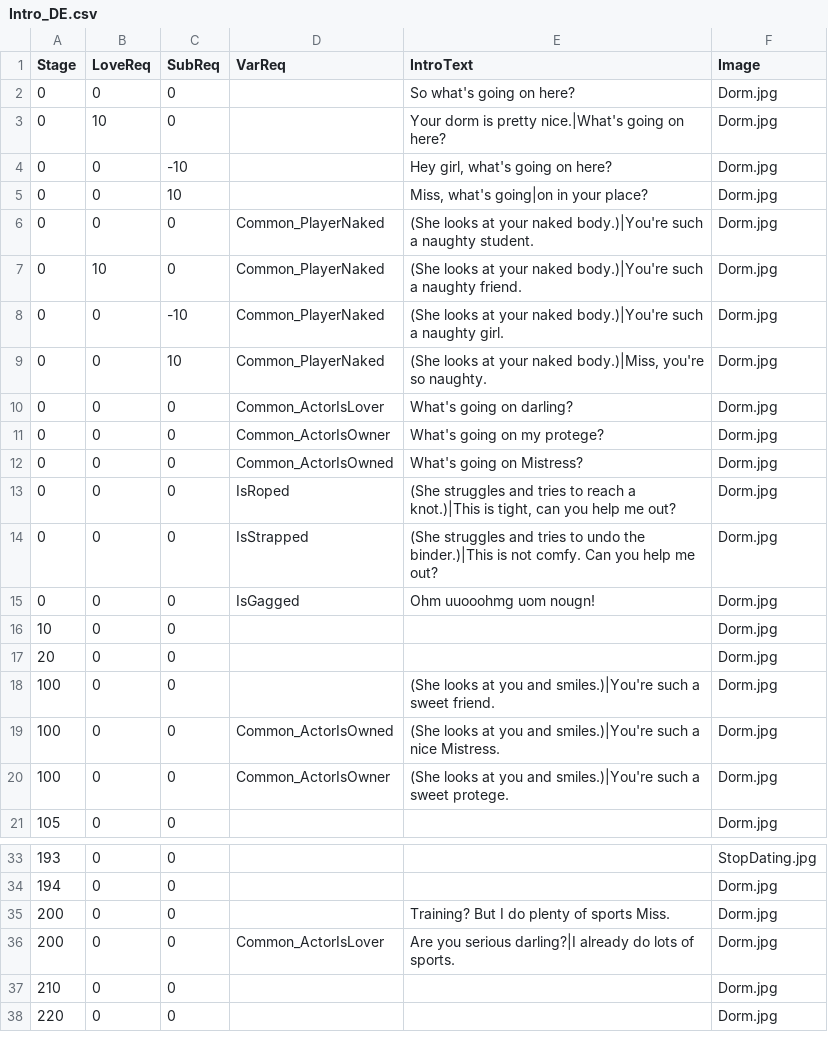
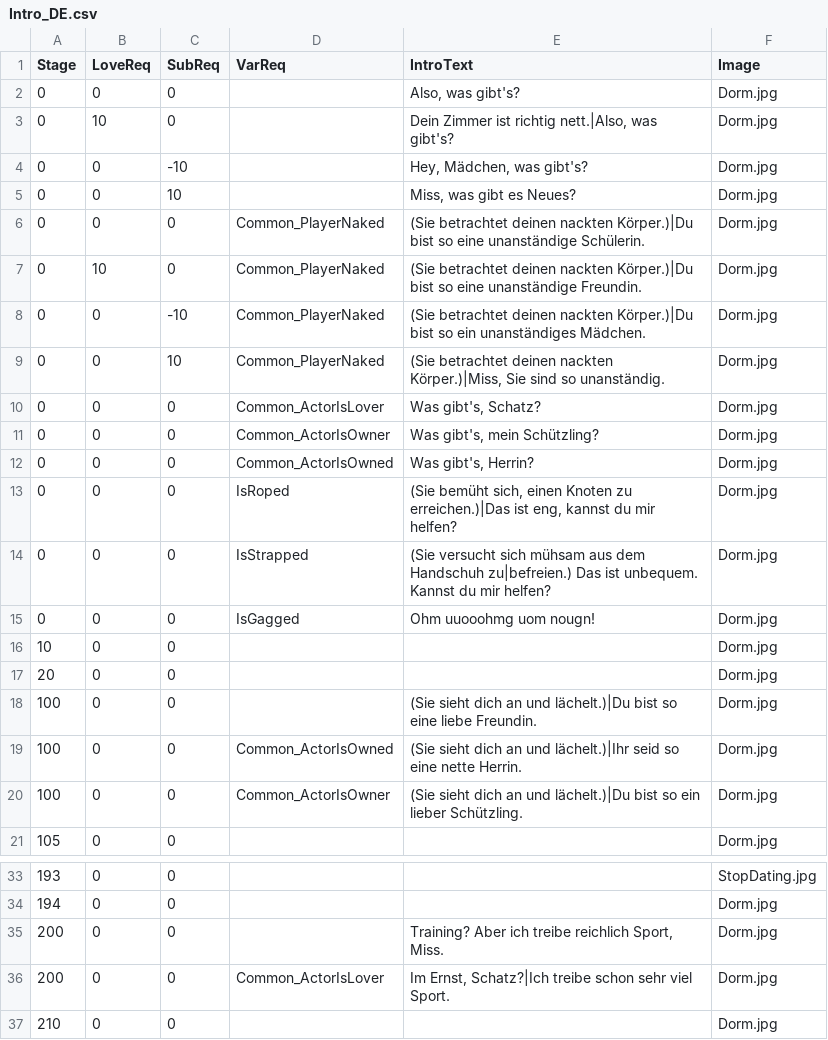
Before and after one commit to adokilume/Bondage-College, a CSV file: C012_AfterClass/Jennifer/Intro_DE.csv, drawn as a sheet; only a part is shown, gaps mark what is left out; the shorter side is filled out with more unchanged rows; the diff covers the shown part only.

```diff
--- a/C012_AfterClass/Jennifer/Intro_DE.csv
+++ b/C012_AfterClass/Jennifer/Intro_DE.csv
@@ -1,15 +1,15 @@
 Stage,LoveReq,SubReq,VarReq,IntroText,Image
-0,0,0,,So what's going on here?,Dorm.jpg
-0,10,0,,Your dorm is pretty nice.|What's going on here?,Dorm.jpg
-0,0,-10,,"Hey girl, what's going on here?",Dorm.jpg
-0,0,10,,"Miss, what's going|on in your place?",Dorm.jpg
-0,0,0,Common_PlayerNaked,(She looks at your naked body.)|You're such a naughty student.,Dorm.jpg
-0,10,0,Common_PlayerNaked,(She looks at your naked body.)|You're such a naughty friend.,Dorm.jpg
-0,0,-10,Common_PlayerNaked,(She looks at your naked body.)|You're such a naughty girl.,Dorm.jpg
-0,0,10,Common_PlayerNaked,"(She looks at your naked body.)|Miss, you're so naughty.",Dorm.jpg
-0,0,0,Common_ActorIsLover,What's going on darling?,Dorm.jpg
-0,0,0,Common_ActorIsOwner,What's going on my protege?,Dorm.jpg
-0,0,0,Common_ActorIsOwned,What's going on Mistress?,Dorm.jpg
-0,0,0,IsRoped,"(She struggles and tries to reach a knot.)|This is tight, can you help me out?",Dorm.jpg
-0,0,0,IsStrapped,(She struggles and tries to undo the binder.)|This is not comfy.  Can you help me out?,Dorm.jpg
+0,0,0,,"Also, was gibt's?",Dorm.jpg
+0,10,0,,"Dein Zimmer ist richtig nett.|Also, was gibt's?",Dorm.jpg
+0,0,-10,,"Hey, Mädchen, was gibt's?",Dorm.jpg
+0,0,10,,"Miss, was gibt es Neues?",Dorm.jpg
+0,0,0,Common_PlayerNaked,(Sie betrachtet deinen nackten Körper.)|Du bist so eine unanständige Schülerin.,Dorm.jpg
+0,10,0,Common_PlayerNaked,(Sie betrachtet deinen nackten Körper.)|Du bist so eine unanständige Freundin.,Dorm.jpg
+0,0,-10,Common_PlayerNaked,(Sie betrachtet deinen nackten Körper.)|Du bist so ein unanständiges Mädchen.,Dorm.jpg
+0,0,10,Common_PlayerNaked,"(Sie betrachtet deinen nackten Körper.)|Miss, Sie sind so unanständig.",Dorm.jpg
+0,0,0,Common_ActorIsLover,"Was gibt's, Schatz?",Dorm.jpg
+0,0,0,Common_ActorIsOwner,"Was gibt's, mein Schützling?",Dorm.jpg
+0,0,0,Common_ActorIsOwned,"Was gibt's, Herrin?",Dorm.jpg
+0,0,0,IsRoped,"(Sie bemüht sich, einen Knoten zu erreichen.)|Das ist eng, kannst du mir helfen?",Dorm.jpg
+0,0,0,IsStrapped,(Sie versucht sich mühsam aus dem Handschuh zu|befreien.) Das ist unbequem. Kannst du mir helfen?,Dorm.jpg
 0,0,0,IsGagged,Ohm uuooohmg uom nougn!,Dorm.jpg
@@ -17,5 +17,5 @@ Stage,LoveReq,SubReq,VarReq,IntroText,Image
 20,0,0,,,Dorm.jpg
-100,0,0,,(She looks at you and smiles.)|You're such a sweet friend.,Dorm.jpg
-100,0,0,Common_ActorIsOwned,(She looks at you and smiles.)|You're such a nice Mistress.,Dorm.jpg
-100,0,0,Common_ActorIsOwner,(She looks at you and smiles.)|You're such a sweet protege.,Dorm.jpg
+100,0,0,,(Sie sieht dich an und lächelt.)|Du bist so eine liebe Freundin.,Dorm.jpg
+100,0,0,Common_ActorIsOwned,(Sie sieht dich an und lächelt.)|Ihr seid so eine nette Herrin.,Dorm.jpg
+100,0,0,Common_ActorIsOwner,(Sie sieht dich an und lächelt.)|Du bist so ein lieber Schützling.,Dorm.jpg
 105,0,0,,,Dorm.jpg
@@ -34,4 +34,4 @@ Stage,LoveReq,SubReq,VarReq,IntroText,Image
 194,0,0,,,Dorm.jpg
-200,0,0,,Training?  But I do plenty of sports Miss.,Dorm.jpg
-200,0,0,Common_ActorIsLover,Are you serious darling?|I already do lots of sports.,Dorm.jpg
+200,0,0,,"Training? Aber ich treibe reichlich Sport, Miss.",Dorm.jpg
+200,0,0,Common_ActorIsLover,"Im Ernst, Schatz?|Ich treibe schon sehr viel Sport.",Dorm.jpg
 210,0,0,,,Dorm.jpg
```
Also changed, not shown: 40 edited cells elsewhere in this file, C012_AfterClass/Jennifer/Text_DE.csv, 1 other file.
